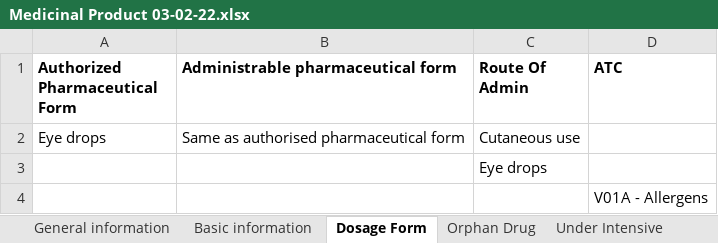
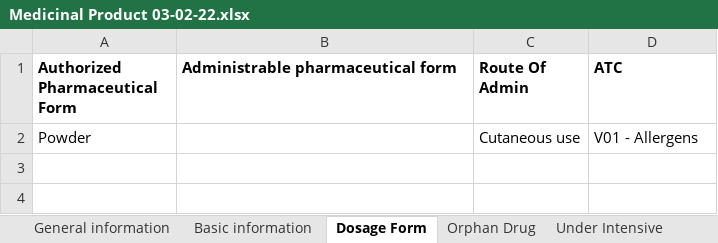
Before and after one commit to lfmcf/efrom, an Excel workbook: public/Medicinal Product 03-02-22.xlsx, sheet Dosage Form, drawn as a sheet; values as stored, in another font and other column widths than the file's, no borders; removed rows and columns are numbered as before the commit, all else as after; the diff names each change by its address in the sheet, - before the commit and + after, or states it on an @@ line.

```diff
--- a/public/Medicinal Product 03-02-22.xlsx (sheet Dosage Form)
+++ b/public/Medicinal Product 03-02-22.xlsx (sheet Dosage Form)
-row 2: Eye drops | Same as authorised pharmaceutical form | Cutaneous use
-row 3:  |  | Eye drops
-row 4:  |  |  | V01A - Allergens
+row 2: Powder |  | Cutaneous use | V01 - Allergens
```
Also changed, not shown: sheet Packagings, sheet Status, sheet Basic information, sheet Key Dates, sheet Formulations, sheet Indications, 5 more sheets, 12 other files.
